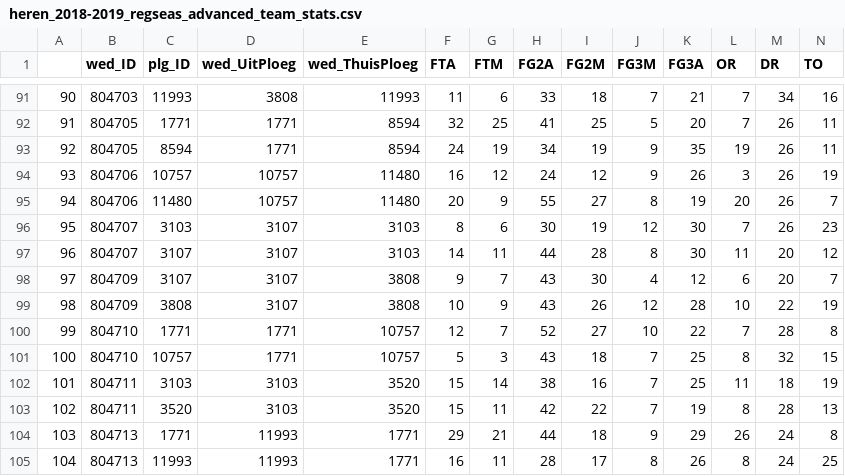
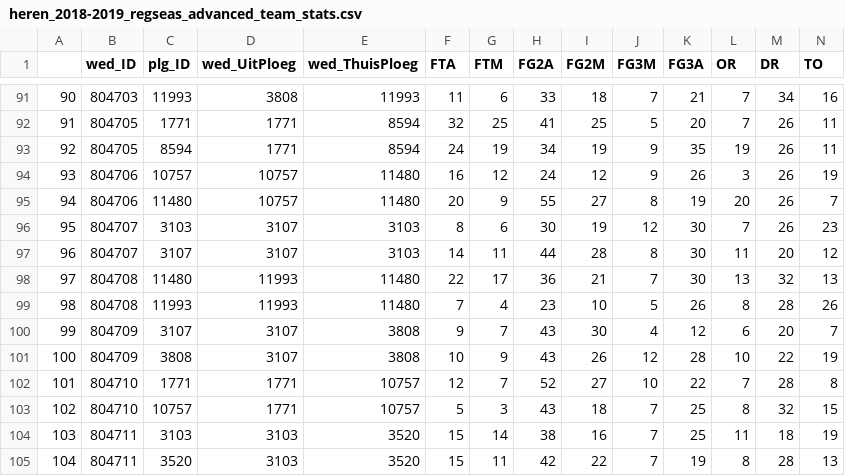
Before and after one commit to serra/bball, a CSV file: stats/heren_2018-2019_regseas_advanced_team_stats.csv, drawn as a sheet; only a part is shown, gaps mark what is left out; the shorter side is filled out with more unchanged rows; addresses are those after the commit; rows hold the shown columns only; the diff names each change by its address in the sheet, - before the commit and + after, or states it on an @@ line.

```diff
--- a/stats/heren_2018-2019_regseas_advanced_team_stats.csv
+++ b/stats/heren_2018-2019_regseas_advanced_team_stats.csv
+row 98: 97 | 804708 | 11480 | 11993 | 11480 | 22 | 17 | 36 | 21 | 7 | 30 | 13 | 32 | 13
+row 99: 98 | 804708 | 11993 | 11993 | 11480 | 7 | 4 | 23 | 10 | 5 | 26 | 8 | 28 | 26
@@ column A renumbered from row 100 down @@
```
Also changed, not shown: stats/heren_2018-2019_regseas_advanced_team_stats_google.csv, stats/heren_2018-2019_regseas_team_totals.csv, 24 other files.
